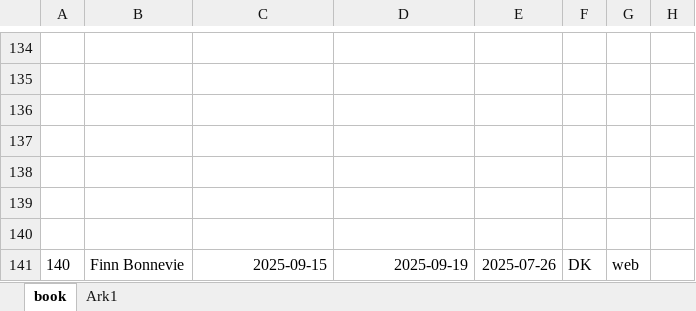
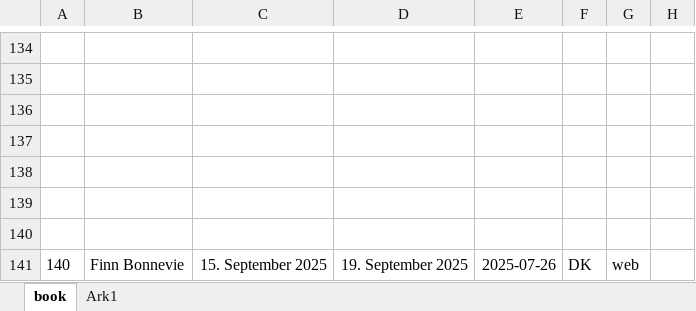
Before and after one commit to Hammerknuden/HK-portal10, an Excel workbook: output26.xlsx, sheet book, drawn as a sheet; only a part is shown, gaps mark what is left out; values as stored, in another font and other column widths than the file's, no borders; the diff names each change by its address in the sheet, - before the commit and + after, or states it on an @@ line.

```diff
--- a/output26.xlsx (sheet book)
+++ b/output26.xlsx (sheet book)
-C141: 2025-09-15
+C141: 15. September 2025
-D141: 2025-09-19
+D141: 19. September 2025
```
Also changed, not shown: output27.xlsx, 1 other file.
